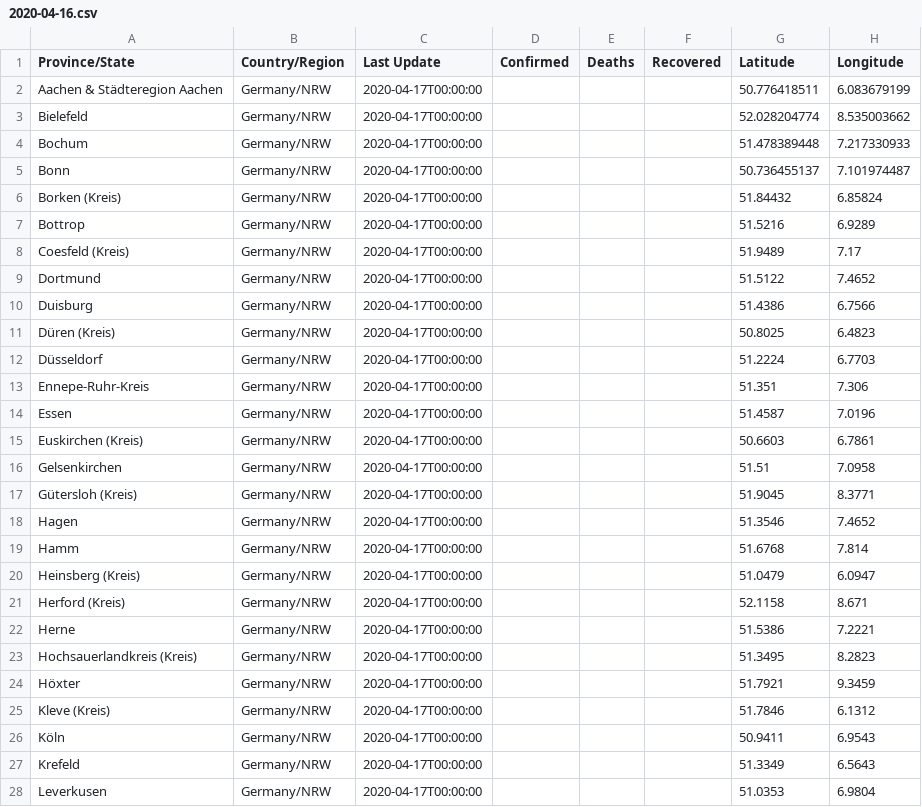
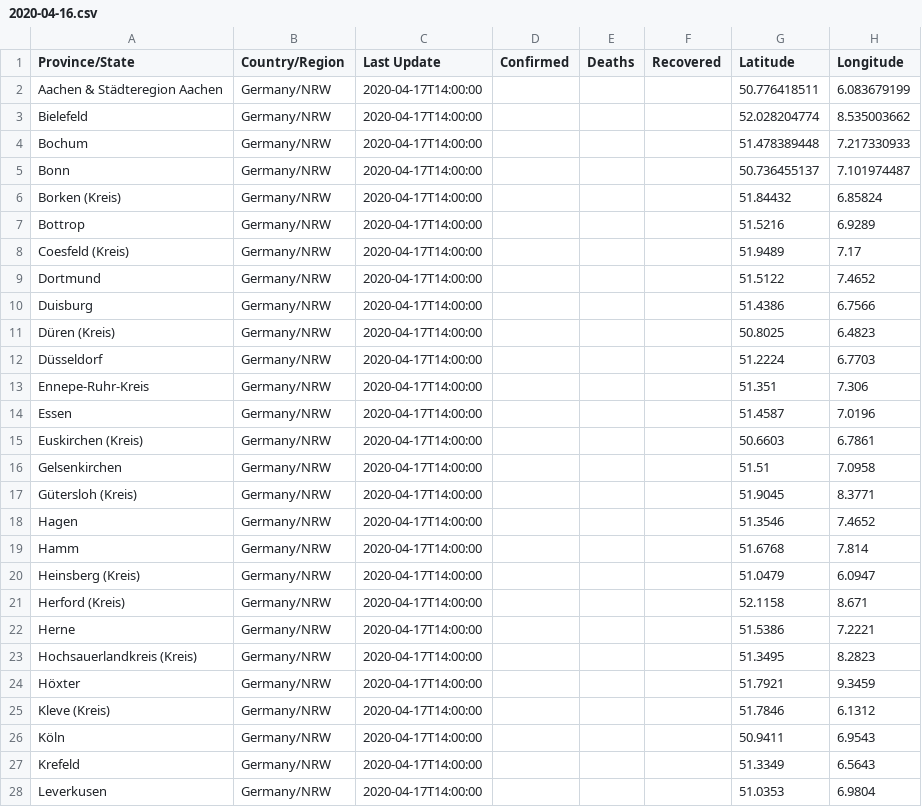
Before and after one commit to cmarxmeier/covid-19-RKI, a CSV file: NRW_covid_19_data/2020-04-16.csv, drawn as a sheet; only a part is shown; the diff covers the shown part only.

Commit message:
Update 2020-04-16.csv

```diff
--- a/NRW_covid_19_data/2020-04-16.csv
+++ b/NRW_covid_19_data/2020-04-16.csv
@@ -1,28 +1,28 @@
 Province/State,Country/Region,Last Update,Confirmed,Deaths,Recovered,Latitude,Longitude
-Aachen & Städteregion Aachen,Germany/NRW,2020-04-17T00:00:00,,,,50.776418511,6.083679199
-Bielefeld,Germany/NRW,2020-04-17T00:00:00,,,,52.028204774,8.535003662
-Bochum,Germany/NRW,2020-04-17T00:00:00,,,,51.478389448,7.217330933
-Bonn,Germany/NRW,2020-04-17T00:00:00,,,,50.736455137,7.101974487
-Borken (Kreis),Germany/NRW,2020-04-17T00:00:00,,,,51.84432,6.85824
-Bottrop,Germany/NRW,2020-04-17T00:00:00,,,,51.5216,6.9289
-Coesfeld (Kreis),Germany/NRW,2020-04-17T00:00:00,,,,51.9489, 7.17
-Dortmund,Germany/NRW,2020-04-17T00:00:00,,,,51.5122,7.4652
-Duisburg,Germany/NRW,2020-04-17T00:00:00,,,,51.4386,6.7566
-Düren (Kreis),Germany/NRW,2020-04-17T00:00:00,,,,50.8025,6.4823
-Düsseldorf,Germany/NRW,2020-04-17T00:00:00,,,,51.2224, 6.7703
-Ennepe-Ruhr-Kreis,Germany/NRW,2020-04-17T00:00:00,,,,51.351,7.306
-Essen,Germany/NRW,2020-04-17T00:00:00,,,,51.4587,7.0196
-Euskirchen (Kreis),Germany/NRW,2020-04-17T00:00:00,,,,50.6603,6.7861
-Gelsenkirchen,Germany/NRW,2020-04-17T00:00:00,,,,51.51,7.0958
-Gütersloh (Kreis),Germany/NRW,2020-04-17T00:00:00,,,,51.9045,8.3771
-Hagen,Germany/NRW,2020-04-17T00:00:00,,,,51.3546,7.4652
-Hamm,Germany/NRW,2020-04-17T00:00:00,,,,51.6768,7.814
-Heinsberg (Kreis),Germany/NRW,2020-04-17T00:00:00,,,,51.0479,6.0947
-Herford (Kreis),Germany/NRW,2020-04-17T00:00:00,,,,52.1158,8.671
-Herne,Germany/NRW,2020-04-17T00:00:00,,,,51.5386,7.2221
-Hochsauerlandkreis (Kreis),Germany/NRW,2020-04-17T00:00:00,,,,51.3495,8.2823
-Höxter,Germany/NRW,2020-04-17T00:00:00,,,,51.7921,9.3459
-Kleve (Kreis),Germany/NRW,2020-04-17T00:00:00,,,,51.7846,6.1312
-Köln,Germany/NRW,2020-04-17T00:00:00,,,,50.9411,6.9543
-Krefeld,Germany/NRW,2020-04-17T00:00:00,,,,51.3349,6.5643
-Leverkusen,Germany/NRW,2020-04-17T00:00:00,,,,51.0353,6.9804
+Aachen & Städteregion Aachen,Germany/NRW,2020-04-17T14:00:00,,,,50.776418511,6.083679199
+Bielefeld,Germany/NRW,2020-04-17T14:00:00,,,,52.028204774,8.535003662
+Bochum,Germany/NRW,2020-04-17T14:00:00,,,,51.478389448,7.217330933
+Bonn,Germany/NRW,2020-04-17T14:00:00,,,,50.736455137,7.101974487
+Borken (Kreis),Germany/NRW,2020-04-17T14:00:00,,,,51.84432,6.85824
+Bottrop,Germany/NRW,2020-04-17T14:00:00,,,,51.5216,6.9289
+Coesfeld (Kreis),Germany/NRW,2020-04-17T14:00:00,,,,51.9489, 7.17
+Dortmund,Germany/NRW,2020-04-17T14:00:00,,,,51.5122,7.4652
+Duisburg,Germany/NRW,2020-04-17T14:00:00,,,,51.4386,6.7566
+Düren (Kreis),Germany/NRW,2020-04-17T14:00:00,,,,50.8025,6.4823
+Düsseldorf,Germany/NRW,2020-04-17T14:00:00,,,,51.2224, 6.7703
+Ennepe-Ruhr-Kreis,Germany/NRW,2020-04-17T14:00:00,,,,51.351,7.306
+Essen,Germany/NRW,2020-04-17T14:00:00,,,,51.4587,7.0196
+Euskirchen (Kreis),Germany/NRW,2020-04-17T14:00:00,,,,50.6603,6.7861
+Gelsenkirchen,Germany/NRW,2020-04-17T14:00:00,,,,51.51,7.0958
+Gütersloh (Kreis),Germany/NRW,2020-04-17T14:00:00,,,,51.9045,8.3771
+Hagen,Germany/NRW,2020-04-17T14:00:00,,,,51.3546,7.4652
+Hamm,Germany/NRW,2020-04-17T14:00:00,,,,51.6768,7.814
+Heinsberg (Kreis),Germany/NRW,2020-04-17T14:00:00,,,,51.0479,6.0947
+Herford (Kreis),Germany/NRW,2020-04-17T14:00:00,,,,52.1158,8.671
+Herne,Germany/NRW,2020-04-17T14:00:00,,,,51.5386,7.2221
+Hochsauerlandkreis (Kreis),Germany/NRW,2020-04-17T14:00:00,,,,51.3495,8.2823
+Höxter,Germany/NRW,2020-04-17T14:00:00,,,,51.7921,9.3459
+Kleve (Kreis),Germany/NRW,2020-04-17T14:00:00,,,,51.7846,6.1312
+Köln,Germany/NRW,2020-04-17T14:00:00,,,,50.9411,6.9543
+Krefeld,Germany/NRW,2020-04-17T14:00:00,,,,51.3349,6.5643
+Leverkusen,Germany/NRW,2020-04-17T14:00:00,,,,51.0353,6.9804
```
Also changed, not shown: 26 edited cells elsewhere in this file.
